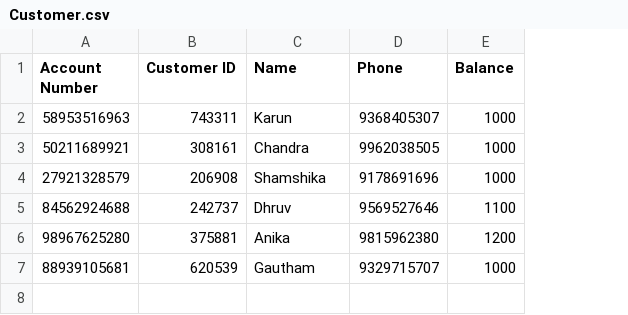
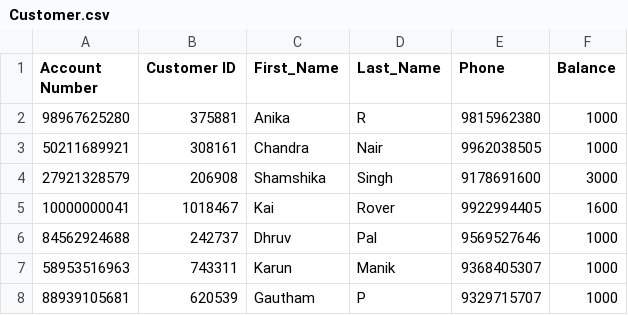
Before and after one commit to NB1223/Banking_Management_System, a CSV file: Customer.csv, drawn as a sheet; removed rows and columns are numbered as before the commit, all else as after; the diff names each change by its address in the sheet, - before the commit and + after, or states it on an @@ line.

Commit message:
Update Customer.csv

```diff
--- a/Customer.csv
+++ b/Customer.csv
+column D (Last_Name), rows 7-8: Manik | P
-C1: Name
+C1: First_Name
+row 2: 98967625280 | 375881 | Anika | R | 9815962380 | 1000
+row 4: 27921328579 | 206908 | Shamshika | Singh | 9178691600 | 3000
+row 5: 10000000041 | 1018467 | Kai | Rover | 9922994405 | 1600
+row 6: 84562924688 | 242737 | Dhruv | Pal | 9569527646 | 1000
-row 4: 27921328579 | 206908 | Shamshika | 9178691696 | 1000
-row 5: 84562924688 | 242737 | Dhruv | 9569527646 | 1100
-row 6: 98967625280 | 375881 | Anika | 9815962380 | 1200
```
